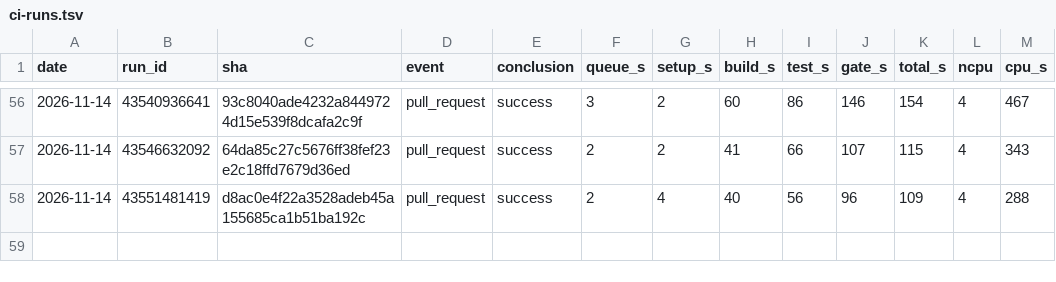
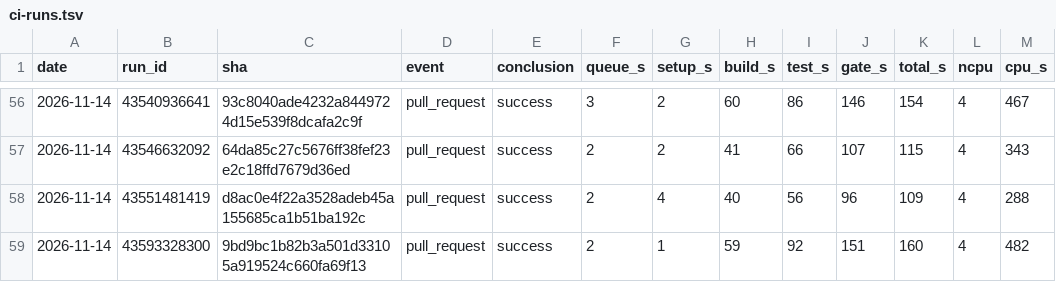
Before and after one commit to szTheory/iamverysmartvision, a TSV file: .planning/ci-runs.tsv, drawn as a sheet; only a part is shown, gaps mark what is left out; the diff names each change by its address in the sheet, - before the commit and + after, or states it on an @@ line.

```diff
--- a/.planning/ci-runs.tsv
+++ b/.planning/ci-runs.tsv
+row 59: 2026-11-14 | 43593328300 | 9bd9bc1b82b3a501d33105a919524c660fa69f13 | pull_request | success | 2 | 1 | 59 | 92 | 151 | 160 | 4 | 482
```
